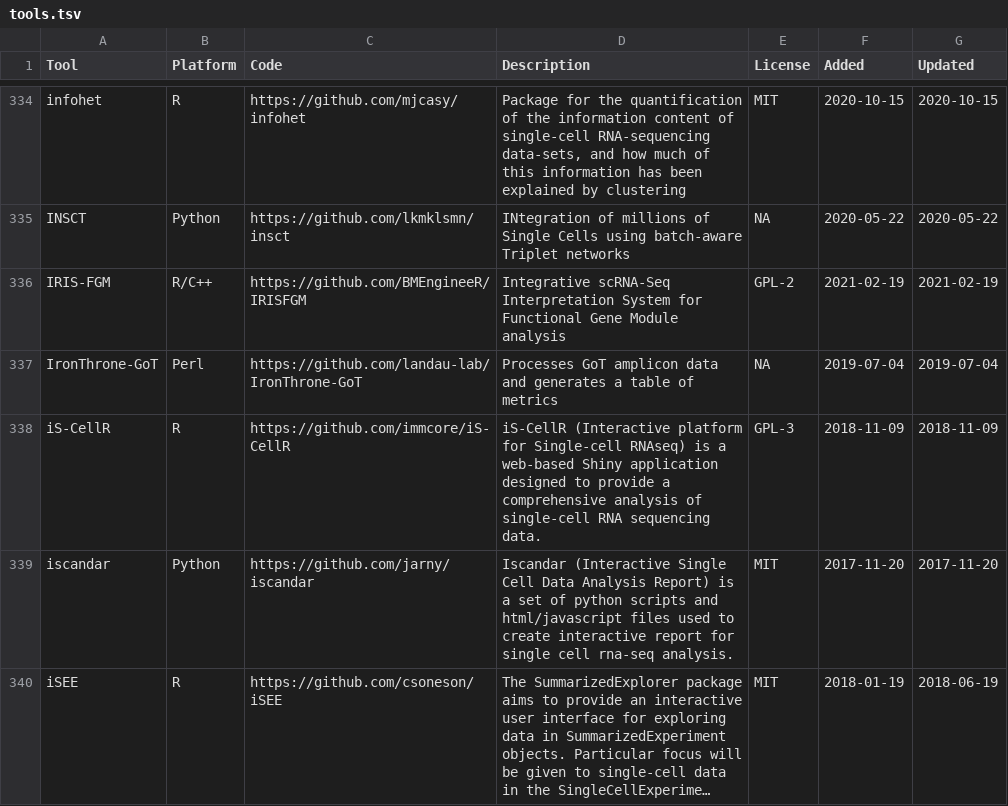
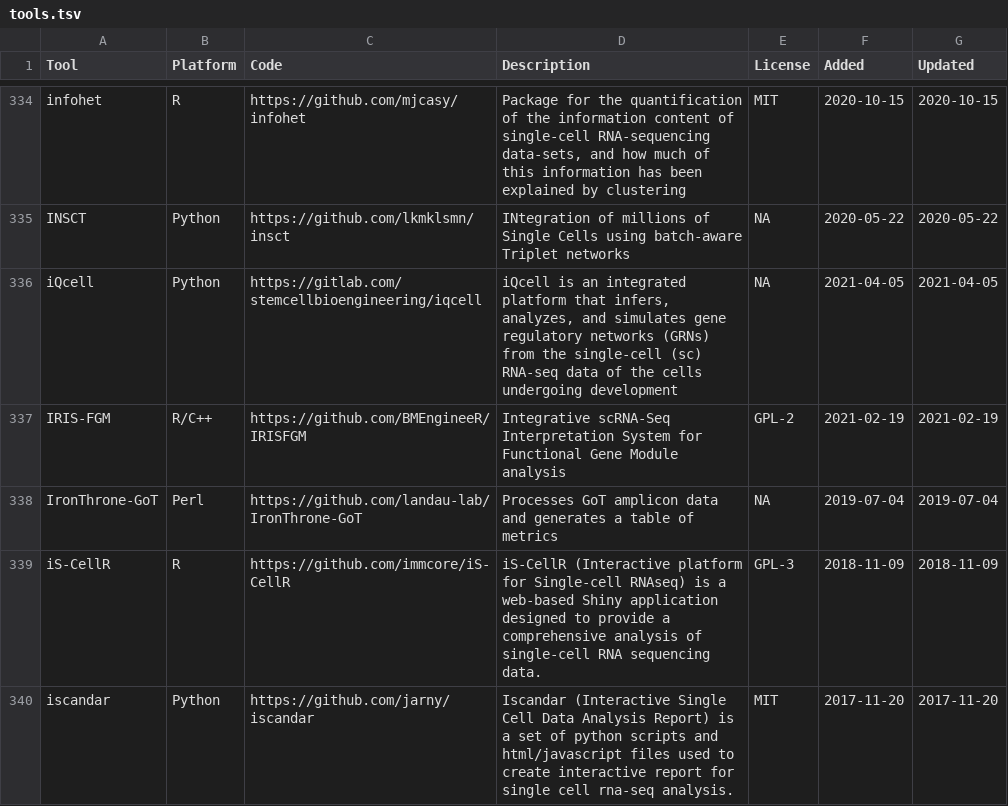
Before and after one commit to scRNA-tools/scRNA-tools, a TSV file: database/tools.tsv, drawn as a sheet; only a part is shown, gaps mark what is left out; the shorter side is filled out with more unchanged rows; long unchanged cells end in ….

Commit message:
New tool: iQcell
An integrated platform that infers, analyzes, and simulates gene regulatory networks (GRNs) from the single-cell (sc) RNA-seq data of the cells undergoing development

https://www.scrna-tools.org/tools#iQcell

```diff
--- a/database/tools.tsv
+++ b/database/tools.tsv
@@ -335,2 +335,3 @@ infohet	R	https://github.com/mjcasy/infohet	Package for the quantification of th
 INSCT	Python	https://github.com/lkmklsmn/insct	INtegration of millions of Single Cells using batch-aware Triplet networks	NA	2020-05-22	2020-05-22
+iQcell	Python	https://gitlab.com/stemcellbioengineering/iqcell	iQcell is an integrated platform that infers, analyzes, and simulates gene regulatory networks (GRNs) from the single-cell (sc) RNA-seq data of the cells undergoing development	NA	2021-04-05	2021-04-05
 IRIS-FGM	R/C++	https://github.com/BMEngineeR/IRISFGM	Integrative scRNA-Seq Interpretation System for Functional Gene Module analysis	GPL-2	2021-02-19	2021-02-19
```
Also changed, not shown: database/categories-idx.tsv, database/doi-idx.tsv, 2 other files.
